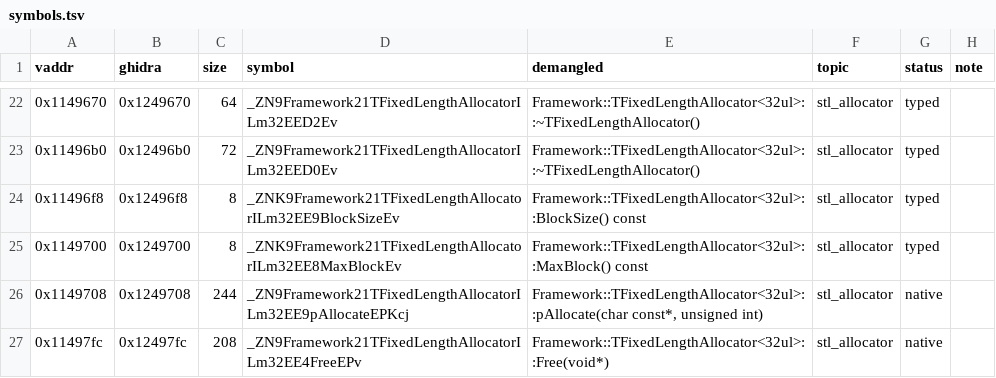
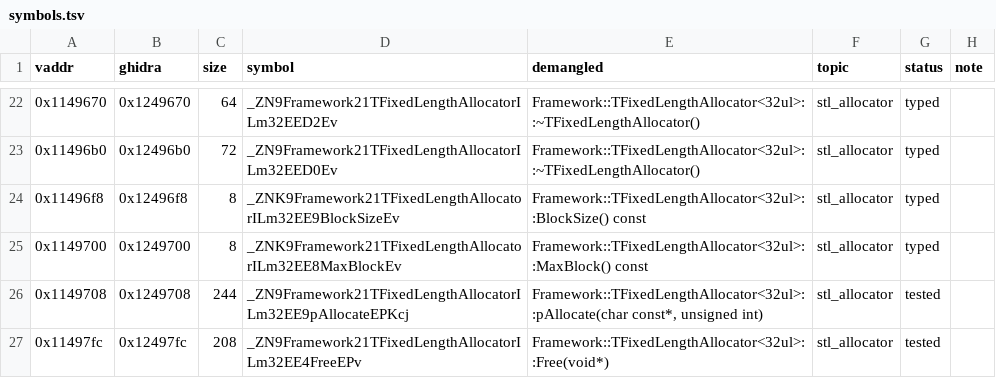
Before and after one commit to e45lee/star-ocean-anamesis-native, a TSV file: port/decomp/memory/symbols.tsv, drawn as a sheet; only a part is shown, gaps mark what is left out; the diff covers the shown part only.

```diff
--- a/port/decomp/memory/symbols.tsv
+++ b/port/decomp/memory/symbols.tsv
@@ -25,3 +25,3 @@ vaddr	ghidra	size	symbol	demangled	topic	status	note
 0x1149700	0x1249700	8	_ZNK9Framework21TFixedLengthAllocatorILm32EE8MaxBlockEv	Framework::TFixedLengthAllocator<32ul>::MaxBlock() const	stl_allocator	typed	
-0x1149708	0x1249708	244	_ZN9Framework21TFixedLengthAllocatorILm32EE9pAllocateEPKcj	Framework::TFixedLengthAllocator<32ul>::pAllocate(char const*, unsigned int)	stl_allocator	native	
-0x11497fc	0x12497fc	208	_ZN9Framework21TFixedLengthAllocatorILm32EE4FreeEPv	Framework::TFixedLengthAllocator<32ul>::Free(void*)	stl_allocator	native	
+0x1149708	0x1249708	244	_ZN9Framework21TFixedLengthAllocatorILm32EE9pAllocateEPKcj	Framework::TFixedLengthAllocator<32ul>::pAllocate(char const*, unsigned int)	stl_allocator	tested	
+0x11497fc	0x12497fc	208	_ZN9Framework21TFixedLengthAllocatorILm32EE4FreeEPv	Framework::TFixedLengthAllocator<32ul>::Free(void*)	stl_allocator	tested	
```
Also changed, not shown: 32 edited cells elsewhere in this file, 1 other file.
